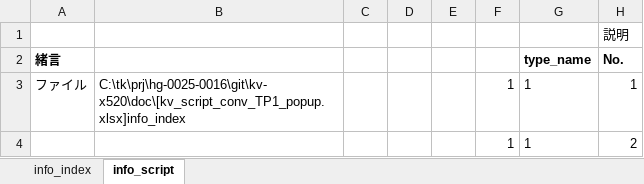
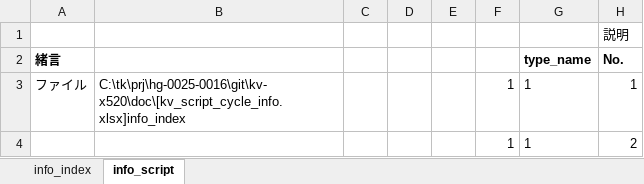
Before and after one commit to t-kumagai-130/hg-0025-0016_kv-x520, an Excel workbook: doc/kv_script_cycle_info.xlsx, sheet info_script, drawn as a sheet; only a part is shown; values as stored, in another font and other column widths than the file's, no borders; conditional formats not drawn; the diff covers the shown part only; the diff names each change by its address in the sheet, - before the commit and + after, or states it on an @@ line.

```diff
--- a/doc/kv_script_cycle_info.xlsx (sheet info_script)
+++ b/doc/kv_script_cycle_info.xlsx (sheet info_script)
-B3: C:\tk\prj\hg-0025-0016\git\kv-x520\doc\[kv_script_conv_TP1_popup.xlsx]info_index
+B3: C:\tk\prj\hg-0025-0016\git\kv-x520\doc\[kv_script_cycle_info.xlsx]info_index
```
Also changed, not shown: 3 edited cells elsewhere in this sheet, 11 other files.
